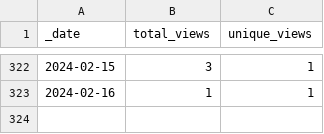
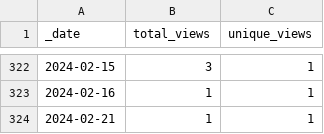
Before and after one commit to AlexRogalskiy/android-patterns, a CSV file: traffic/views.csv, drawn as a sheet; only a part is shown, gaps mark what is left out; the diff names each change by its address in the sheet, - before the commit and + after, or states it on an @@ line.

```diff
--- a/traffic/views.csv
+++ b/traffic/views.csv
+row 324: 2024-02-21 | 1 | 1
```
Also changed, not shown: traffic/clones.csv, 1 other file.
